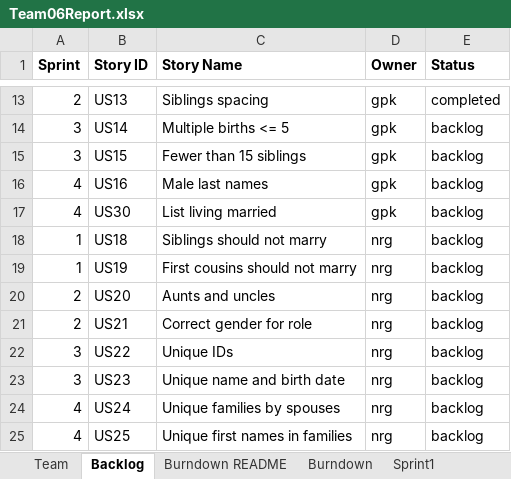
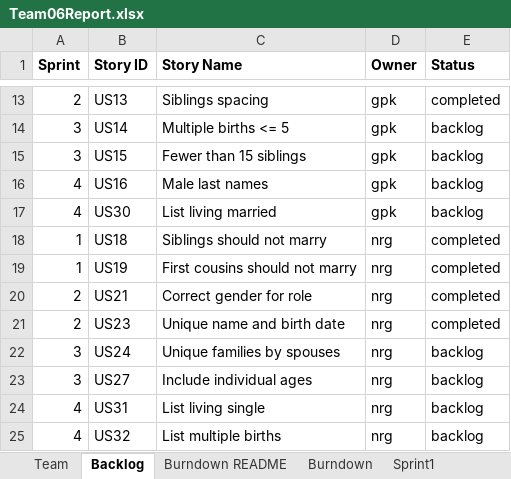
Before and after one commit to gauthampkrishnan/cs555tm062022Fall, an Excel workbook: Sprint 2/Team06Report.xlsx, sheet Backlog, drawn as a sheet; only a part is shown, gaps mark what is left out; values as stored, in another font and other column widths than the file's, no borders; removed rows and columns are numbered as before the commit, all else as after; the diff names each change by its address in the sheet, - before the commit and + after, or states it on an @@ line.

```diff
--- a/Sprint 2/Team06Report.xlsx (sheet Backlog)
+++ b/Sprint 2/Team06Report.xlsx (sheet Backlog)
-E18:E19 (Status): backlog
+E18:E19 (Status): completed
-row 20: 2 | US20 | Aunts and uncles | nrg | backlog
-E20 (Status): backlog
+E20 (Status): completed
-row 22: 3 | US22 | Unique IDs | nrg | backlog
-A21 (Sprint): 3
+A21 (Sprint): 2
-E21 (Status): backlog
+E21 (Status): completed
-A22 (Sprint): 4
+A22 (Sprint): 3
+row 23: 3 | US27 | Include individual ages | nrg | backlog
+row 24: 4 | US31 | List living single | nrg | backlog
-B25 (Story ID): US25
+B25 (Story ID): US32
-C25 (Story Name): Unique first names in families
+C25 (Story Name): List multiple births
```
Also changed, not shown: sheet Sprint3, sheet Sprint2, sheet Sprint1, sheet Burndown, charts or pictures.
